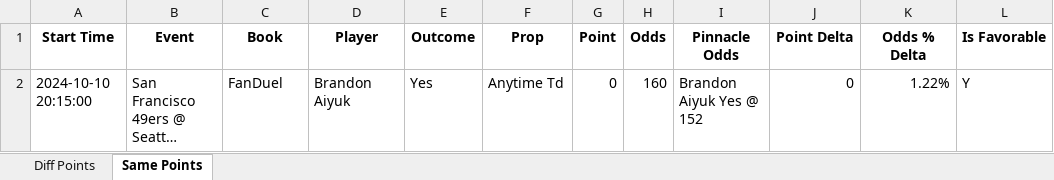
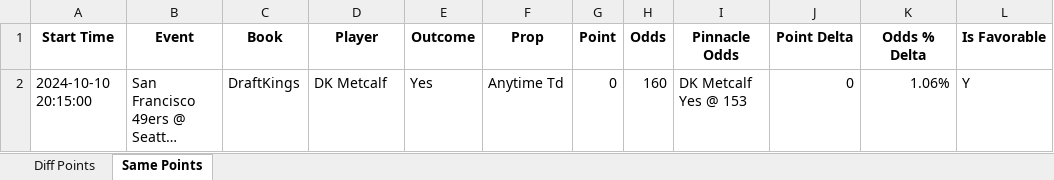
Before and after one commit to rahulShahCode/player-props-scraper, an Excel workbook: player_props.xlsx, sheet Same Points, drawn as a sheet; long unchanged cells end in …; values as stored, in another font and other column widths than the file's, no borders; the diff names each change by its address in the sheet, - before the commit and + after, or states it on an @@ line.

```diff
--- a/player_props.xlsx (sheet Same Points)
+++ b/player_props.xlsx (sheet Same Points)
-C2 (Book): FanDuel
+C2 (Book): DraftKings
-D2 (Player): Brandon Aiyuk
+D2 (Player): DK Metcalf
-I2 (Pinnacle Odds): Brandon Aiyuk Yes @ 152
+I2 (Pinnacle Odds): DK Metcalf Yes @ 153
-K2 (Odds % Delta): 1.22%
+K2 (Odds % Delta): 1.06%
```
Also changed, not shown: sheet Diff Points, 2 other files.
